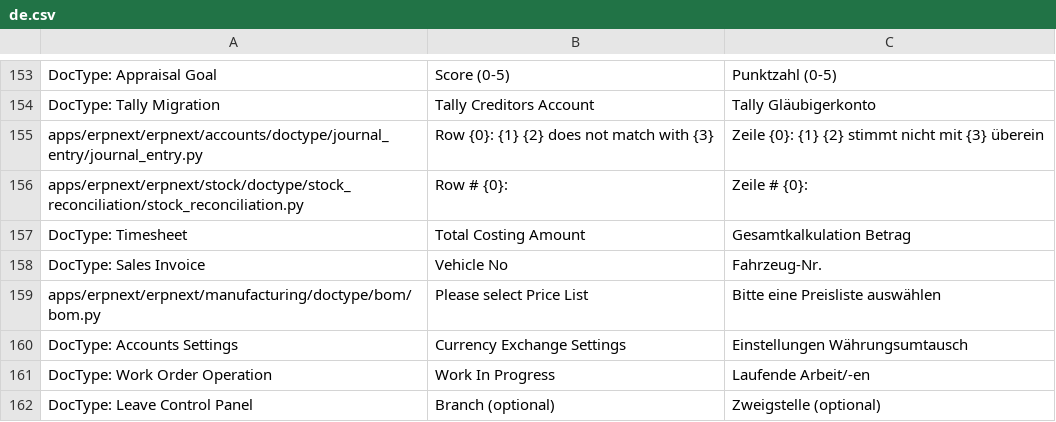
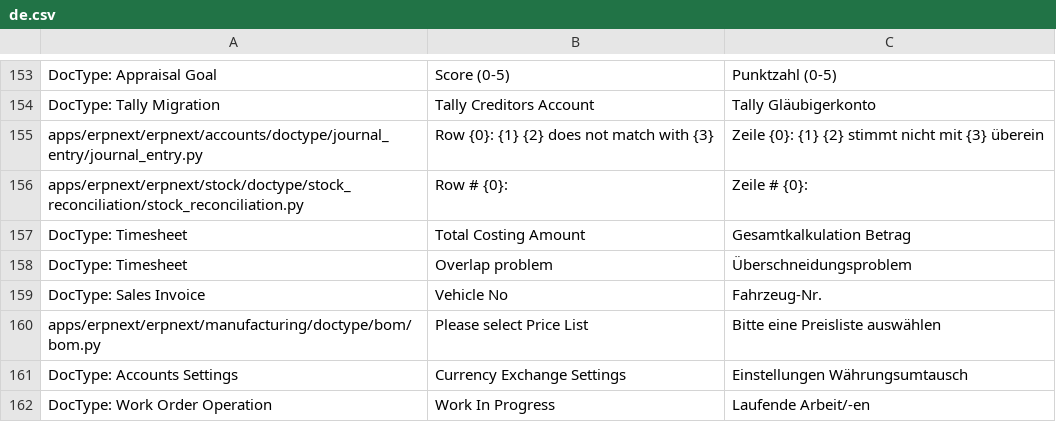
Before and after one commit to libracore/erpnext, a CSV file: erpnext/translations/de.csv, drawn as a sheet; only a part is shown, gaps mark what is left out; the shorter side is filled out with more unchanged rows.

Commit message:
Overlapping TS

```diff
--- a/erpnext/translations/de.csv
+++ b/erpnext/translations/de.csv
@@ -158,2 +158,3 @@
 "DocType: Timesheet","Total Costing Amount","Gesamtkalkulation Betrag"
+"DocType: Timesheet","Overlap problem","Überschneidungsproblem"
 "DocType: Sales Invoice","Vehicle No","Fahrzeug-Nr."
```
Also changed, not shown: 1 other file.
